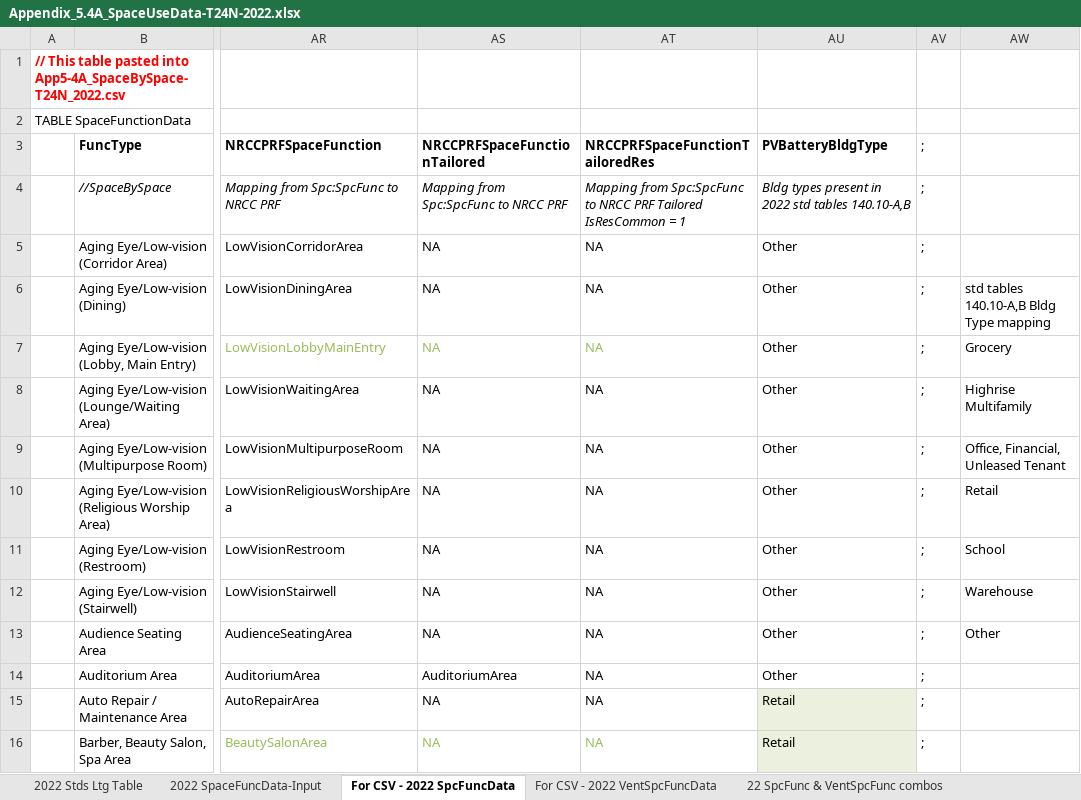
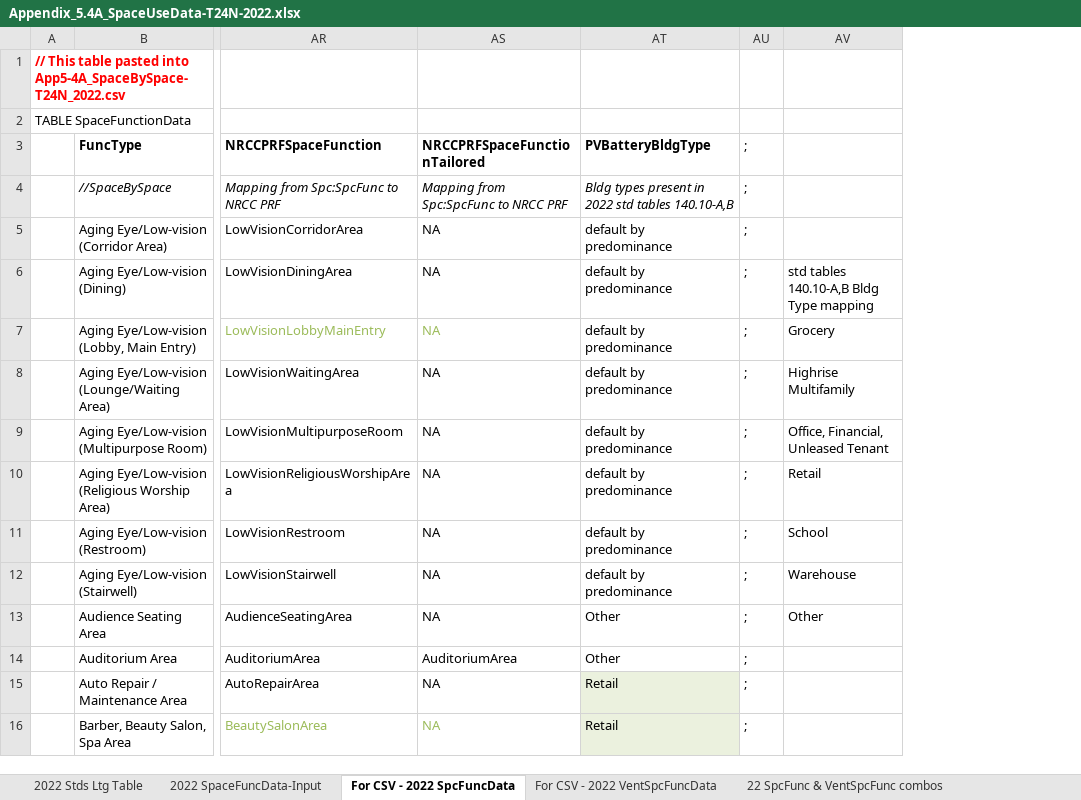
Before and after one commit to california-energy-commission/CBECC, an Excel workbook: Documentation/T24N/Appendix_5.4A_SpaceUseData-T24N-2022.xlsx, sheet For CSV - 2022 SpcFuncData, drawn as a sheet; only a part is shown, gaps mark what is left out; values as stored, in another font and other column widths than the file's, no borders; conditional formats not drawn; removed rows and columns are numbered as before the commit, all else as after; the diff covers the shown part only; the diff names each change by its address in the sheet, - before the commit and + after, or states it on an @@ line.

Commit message:
SVN (com) commit #7920 by scriswellwsf       fix and sync Documentation\T24N\Appendix_5.4A_SpaceUseData-T24N-2022.xlsx with RulesetDev\Rulesets\T24N\Rules\Tables\App5-4A_SpaceBySpace-T24N_2022.csv

```diff
--- a/Documentation/T24N/Appendix_5.4A_SpaceUseData-T24N-2022.xlsx (sheet For CSV - 2022 SpcFuncData)
+++ b/Documentation/T24N/Appendix_5.4A_SpaceUseData-T24N-2022.xlsx (sheet For CSV - 2022 SpcFuncData)
-column AT (NRCCPRFSpaceFunctionTailoredRes), rows 4-16: Mapping from Spc:SpcFunc to NRCC PRF Tailored IsResCommon = 1 | NA | NA | NA | NA | NA | NA | NA | NA | NA | NA | NA | NA
-AT5:AT12 (PVBatteryBldgType): Other
+AT5:AT12 (PVBatteryBldgType): default by predominance
```
Also changed, not shown: 14 edited cells elsewhere in this sheet, formulas that keep their value, 1 other file.
